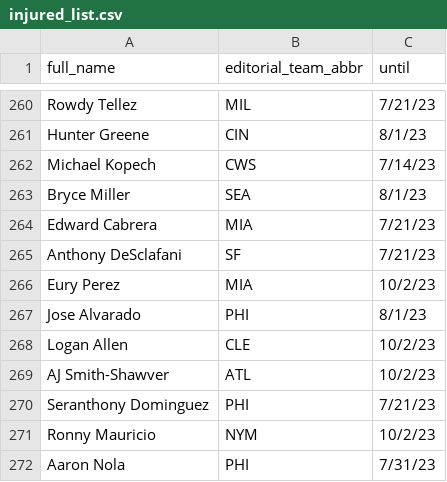
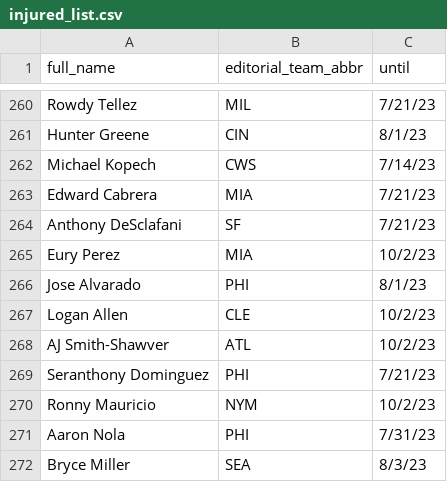
Before and after one commit to tefirman/FantasySports, a CSV file: res/baseball/injured_list.csv, drawn as a sheet; only a part is shown, gaps mark what is left out.

Commit message:
Adding Bryce Miller for a test

```diff
--- a/res/baseball/injured_list.csv
+++ b/res/baseball/injured_list.csv
@@ -262,3 +262,2 @@ Hunter Greene,CIN,8/1/23
 Michael Kopech,CWS,7/14/23
-Bryce Miller,SEA,8/1/23
 Edward Cabrera,MIA,7/21/23
@@ -272 +271,2 @@ Ronny Mauricio,NYM,10/2/23
 Aaron Nola,PHI,7/31/23
+Bryce Miller,SEA,8/3/23
```
